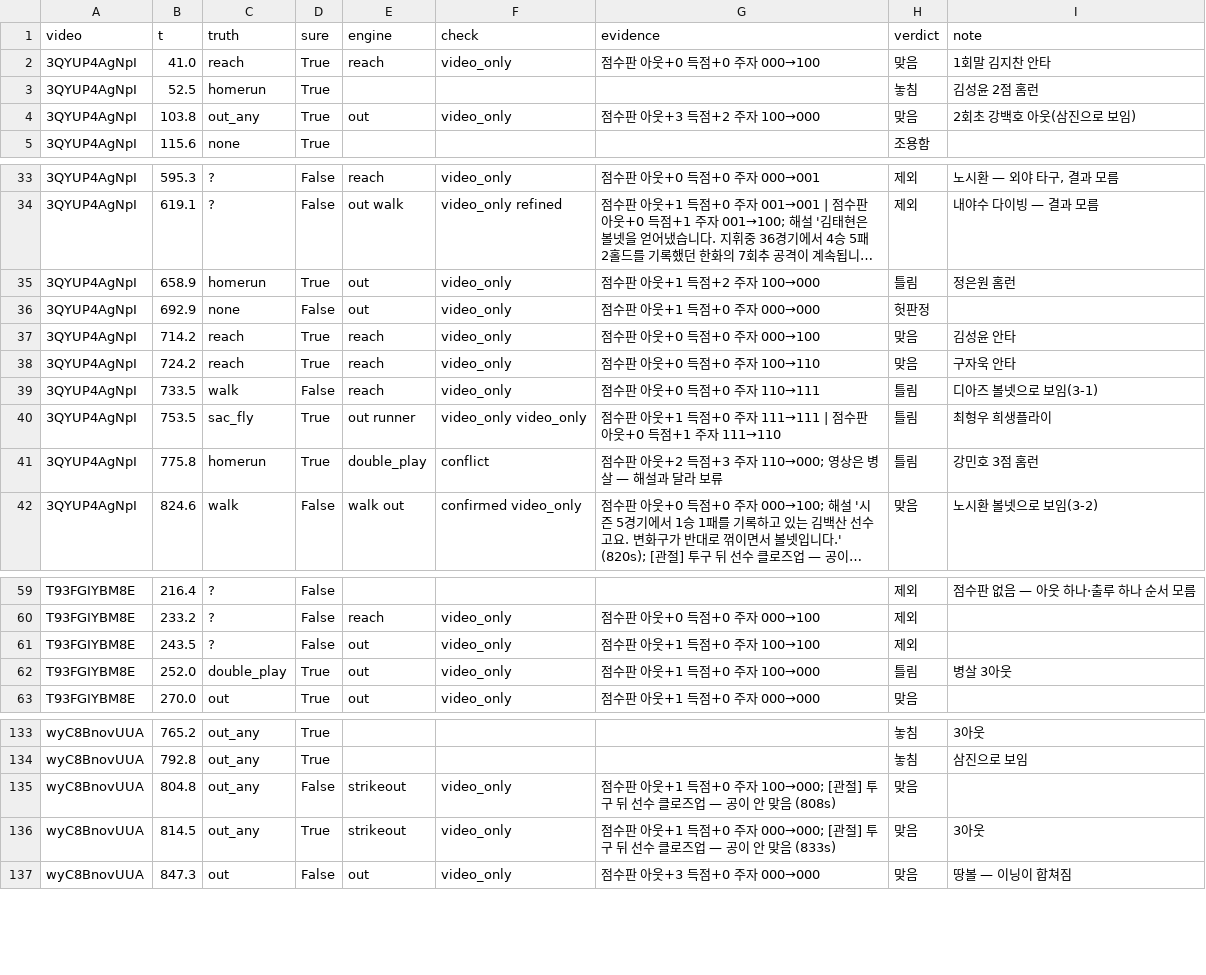
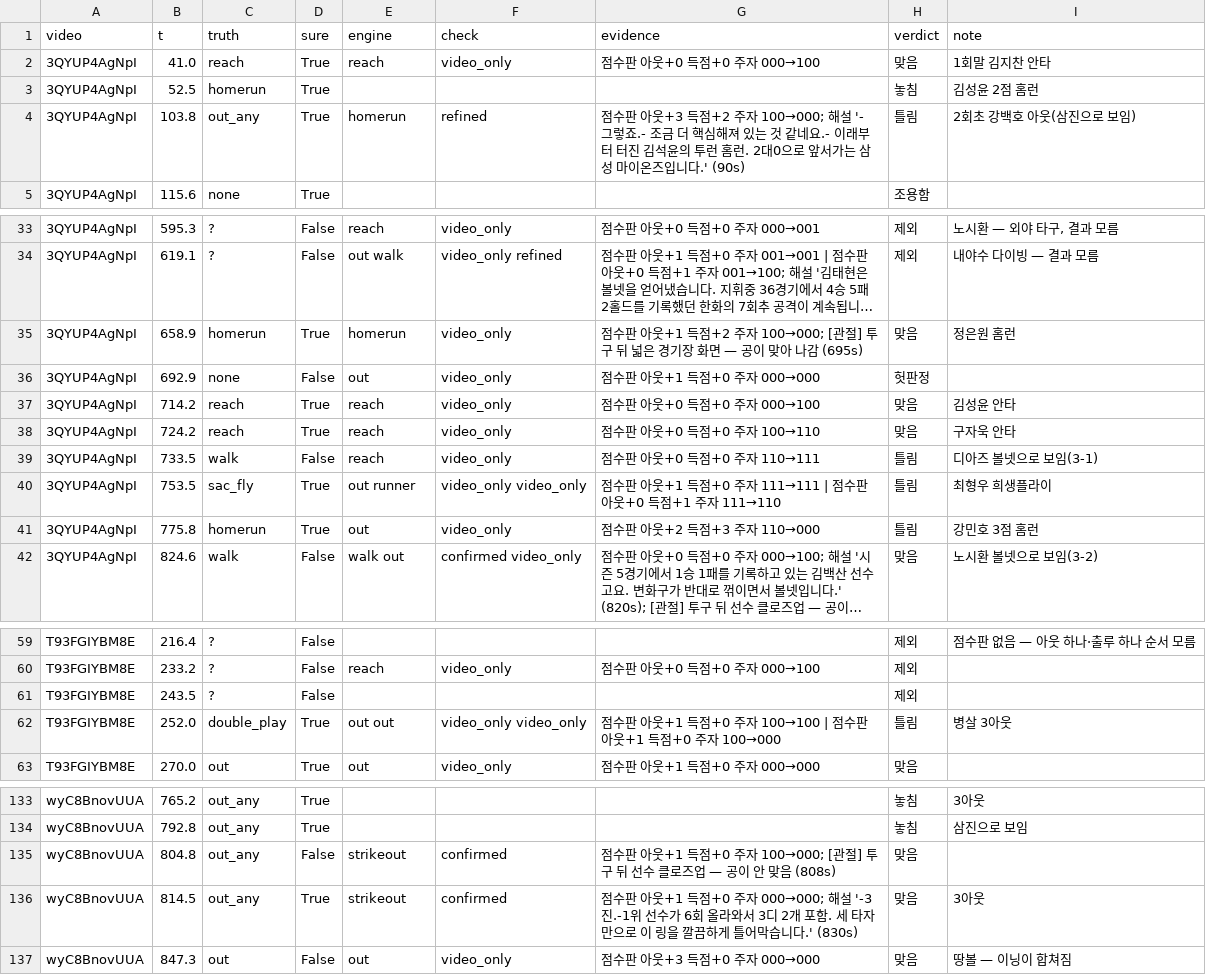
Before and after one commit to Inje-Capstone/capstone-AI, a CSV file: data/game_eval/plays.csv, drawn as a sheet; only a part is shown, gaps mark what is left out; long unchanged cells end in …; the diff covers the shown part only; the diff names each change by its address in the sheet, - before the commit and + after, or states it on an @@ line.

```diff
--- a/data/game_eval/plays.csv
+++ b/data/game_eval/plays.csv
-E4 (engine): out
+E4 (engine): homerun
-F4 (check): video_only
+F4 (check): refined
-G4 (evidence): …+2 주자 100→000
+G4 (evidence): …+2 주자 100→000; 해설 '- 그렇죠.- 조금 더 핵심해져 있는 것 같네요.- 이래부터 터진 김석윤의 투런 홈런. 2대0으로 앞서가는 삼성 마이온즈입니다.' (90s)
-H4 (verdict): 맞음
+H4 (verdict): 틀림
-E35 (engine): out
+E35 (engine): homerun
-G35 (evidence): 점수판 아웃+1 득점+2 주자 100→000
+G35 (evidence): 점수판 아웃+1 득점+2 주자 100→000; [관절] 투구 뒤 넓은 경기장 화면 — 공이 맞아 나감 (695s)
-H35 (verdict): 틀림
+H35 (verdict): 맞음
-E41 (engine): double_play
+E41 (engine): out
-F41 (check): conflict
+F41 (check): video_only
-G41 (evidence): 점수판 아웃+2 득점+3 주자 110→000; 영상은 병살 — 해설과 달라 보류
+G41 (evidence): 점수판 아웃+2 득점+3 주자 110→000
-E61 (engine): out
+E61 (engine): (empty)
-F61 (check): video_only
+F61 (check): (empty)
-G61 (evidence): 점수판 아웃+1 득점+0 주자 100→100
+G61 (evidence): (empty)
-E62 (engine): out
+E62 (engine): out out
-F62 (check): video_only
+F62 (check): video_only video_only
-G62 (evidence): 점수판 아웃+1 득점+0 주자 100→000
+G62 (evidence): 점수판 아웃+1 득점+0 주자 100→100 | 점수판 아웃+1 득점+0 주자 100→000
-F135:F136 (check): video_only
+F135:F136 (check): confirmed
-G136 (evidence): …주자 000→000; [관절] 투구 뒤 선수 클로즈업 — 공이 안 맞음 (833s)
+G136 (evidence): …주자 000→000; 해설 '-3진.-1위 선수가 6회 올라와서 3디 2개 포함. 세 타자만으로 이 링을 깔끔하게 틀어막습니다.' (830s)
```
Also changed, not shown: 34 edited cells elsewhere in this file, 6 other files.
